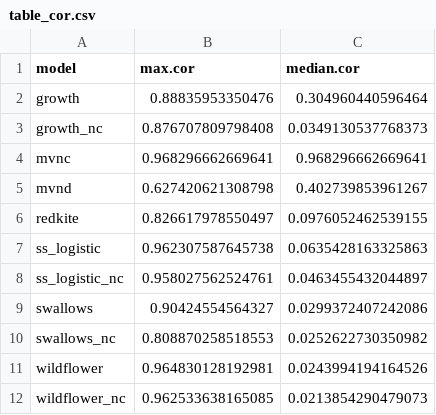
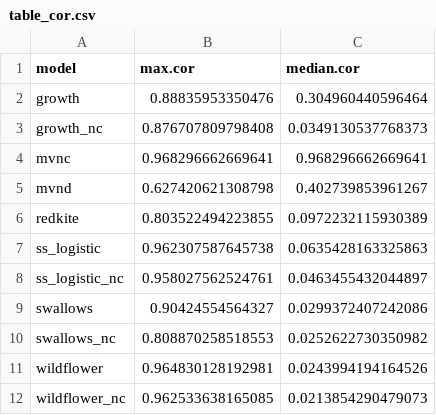
Before and after one commit to colemonnahan/gradmcmc, a CSV file: results/table_cor.csv, drawn as a sheet.

```diff
--- a/results/table_cor.csv
+++ b/results/table_cor.csv
@@ -5,3 +5,3 @@
 "mvnd",0.627420621308798,0.402739853961267
-"redkite",0.826617978550497,0.0976052462539155
+"redkite",0.803522494223855,0.0972232115930389
 "ss_logistic",0.962307587645738,0.0635428163325863
```
Also changed, not shown: results/table_growth.csv, results/table_perf.csv, 12 other files.
